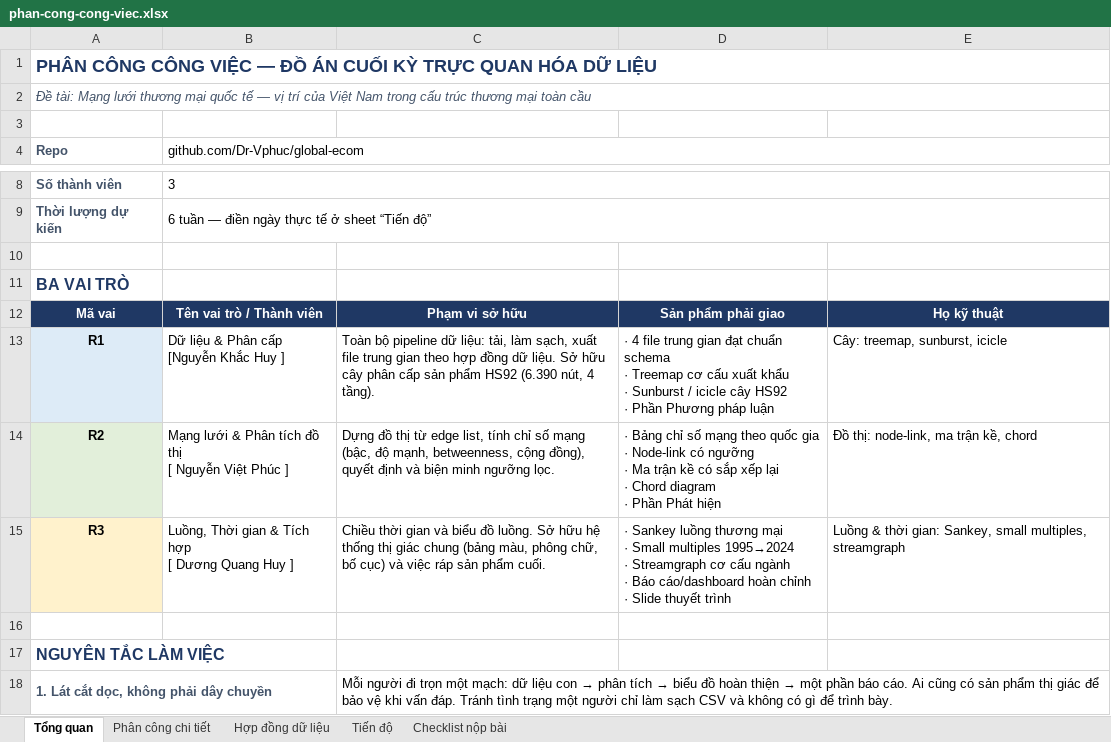
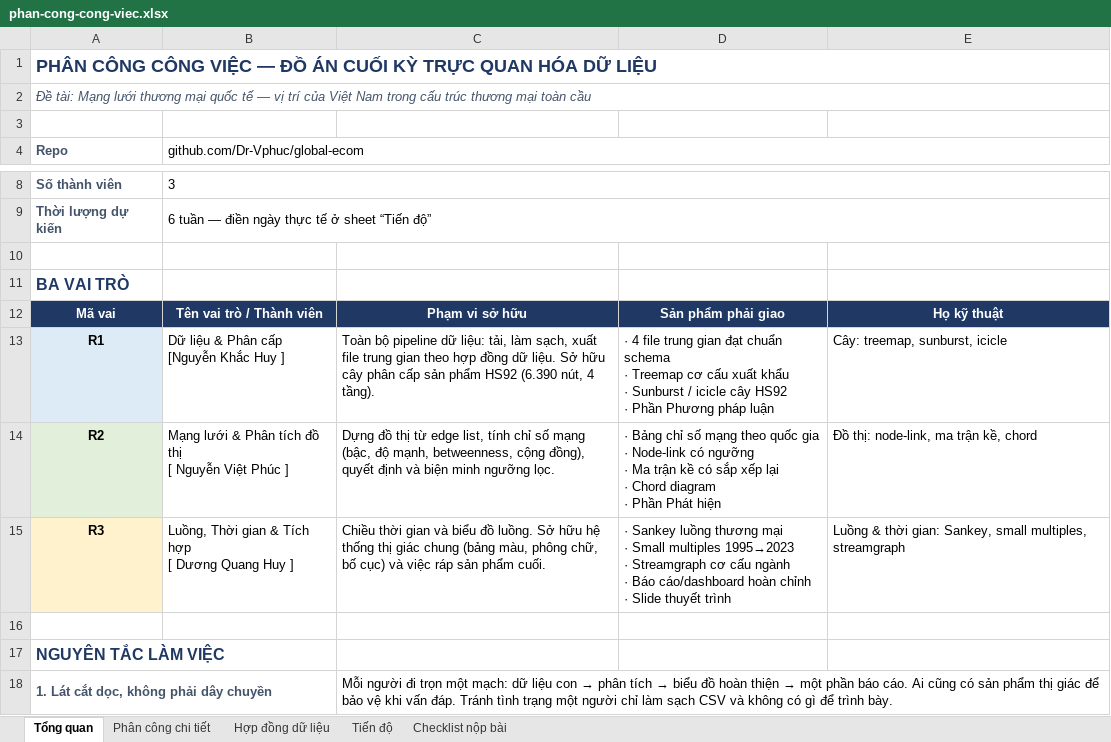
Before and after one commit to Dr-Vphuc/global-ecom, an Excel workbook: phan-cong-cong-viec.xlsx, sheet Tổng quan, drawn as a sheet; only a part is shown, gaps mark what is left out; values as stored, in another font and other column widths than the file's, no borders; ↵ is a line break in a cell; the diff names each change by its address in the sheet, - before the commit and + after, or states it on an @@ line.

```diff
--- a/phan-cong-cong-viec.xlsx (sheet Tổng quan)
+++ b/phan-cong-cong-viec.xlsx (sheet Tổng quan)
-D15: …Small multiples 1995→2024 ↵ · Streamgraph…
+D15: …Small multiples 1995→2023 ↵ · Streamgraph…
```
Also changed, not shown: sheet Phân công chi tiết, sheet Checklist nộp bài, 2 other files.
